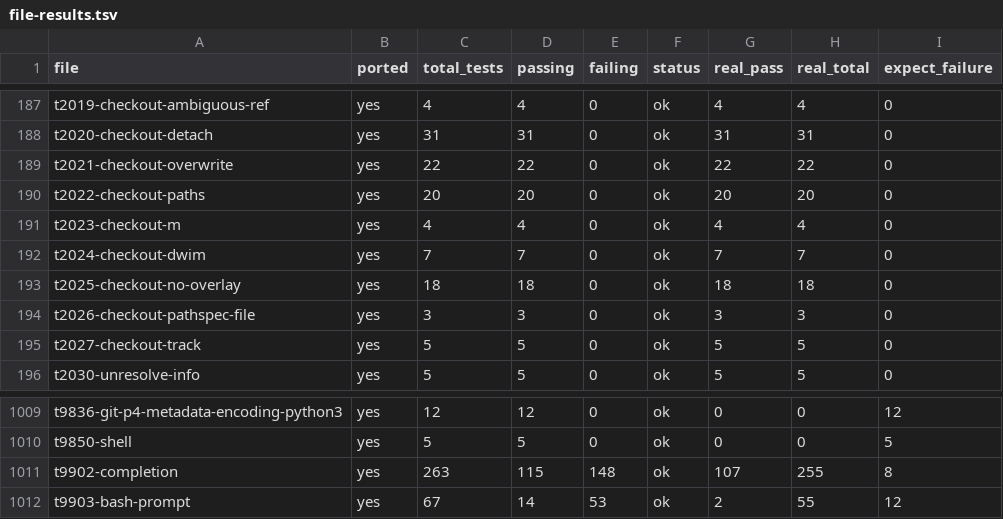
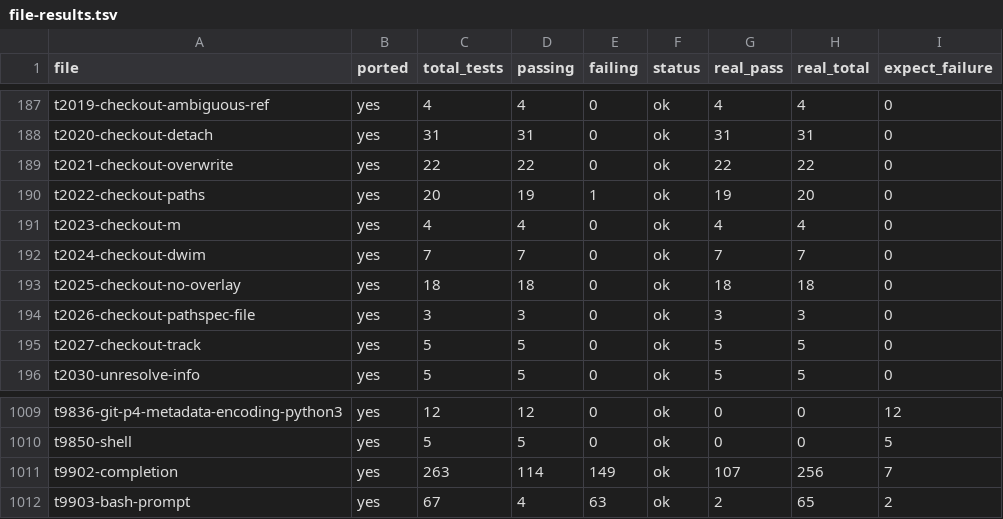
Before and after one commit to schacon/grit, a TSV file: data/file-results.tsv, drawn as a sheet; only a part is shown, gaps mark what is left out.

Commit message:
dashboard: 11,298/18,097 (62.4%) — 1,568 expected failures remaining

```diff
--- a/data/file-results.tsv
+++ b/data/file-results.tsv
@@ -189,3 +189,3 @@ t2020-checkout-detach	yes	31	31	0	ok	31	31	0
 t2021-checkout-overwrite	yes	22	22	0	ok	22	22	0
-t2022-checkout-paths	yes	20	20	0	ok	20	20	0
+t2022-checkout-paths	yes	20	19	1	ok	19	20	0
 t2023-checkout-m	yes	4	4	0	ok	4	4	0
@@ -1010,3 +1010,3 @@ t9836-git-p4-metadata-encoding-python3	yes	12	12	0	ok	0	0	12
 t9850-shell	yes	5	5	0	ok	0	0	5
-t9902-completion	yes	263	115	148	ok	107	255	8
-t9903-bash-prompt	yes	67	14	53	ok	2	55	12
+t9902-completion	yes	263	114	149	ok	107	256	7
+t9903-bash-prompt	yes	67	4	63	ok	2	65	2
```
Also changed, not shown: 4 other files.
